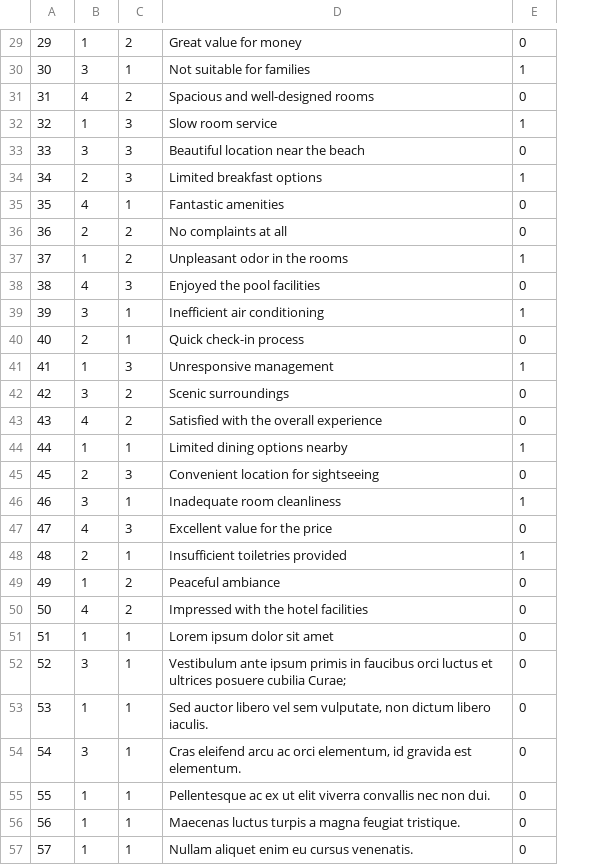
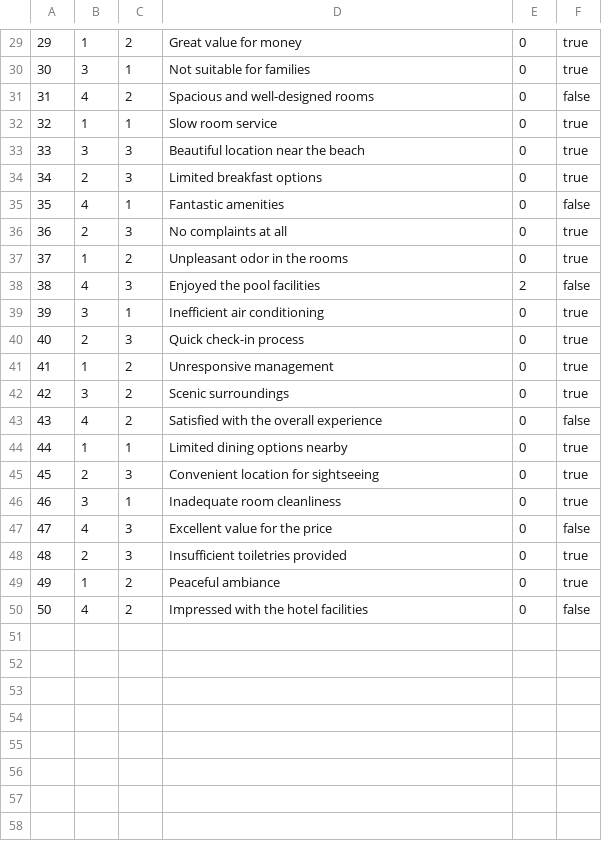
Before and after one commit to anastano/group-3-team-B, a CSV file: SIMS_HCI_Project/SIMS_HCI_Project/Resources/Database/forumComments.csv, drawn as a sheet; only a part is shown, gaps mark what is left out; removed rows and columns are numbered as before the commit, all else as after; the diff covers the shown part only; the diff names each change by its address in the sheet, - before the commit and + after, or states it on an @@ line.

```diff
--- a/SIMS_HCI_Project/SIMS_HCI_Project/Resources/Database/forumComments.csv
+++ b/SIMS_HCI_Project/SIMS_HCI_Project/Resources/Database/forumComments.csv
+column F, rows 29-50: true | true | false | true | true | true | false | true | true | false | true | true | true | true | false | true | true | true | false | true | true | false
-E30: 1
+E30: 0
-C32: 3
+C32: 1
-E32: 1
+E32: 0
-E34: 1
+E34: 0
-C36: 2
+C36: 3
-E37: 1
+E37: 0
-E38: 0
+E38: 2
-E39: 1
+E39: 0
-C40: 1
+C40: 3
-C41: 3
+C41: 2
-E41: 1
+E41: 0
-E44: 1
+E44: 0
-E46: 1
+E46: 0
-C48: 1
+C48: 3
-E48: 1
+E48: 0
-row 51: 51 | 1 | 1 | Lorem ipsum dolor sit amet | 0
-row 52: 52 | 3 | 1 | Vestibulum ante ipsum primis in faucibus orci luctus et ultrices posuere cubilia Curae; | 0
-row 53: 53 | 1 | 1 | Sed auctor libero vel sem vulputate, non dictum libero iaculis. | 0
-row 54: 54 | 3 | 1 | Cras eleifend arcu ac orci elementum, id gravida est elementum. | 0
-row 55: 55 | 1 | 1 | Pellentesque ac ex ut elit viverra convallis nec non dui. | 0
-row 56: 56 | 1 | 1 | Maecenas luctus turpis a magna feugiat tristique. | 0
-row 57: 57 | 1 | 1 | Nullam aliquet enim eu cursus venenatis. | 0
```
Also changed, not shown: 21 removed rows and 26 edited cells elsewhere in this file, 10 other files.
